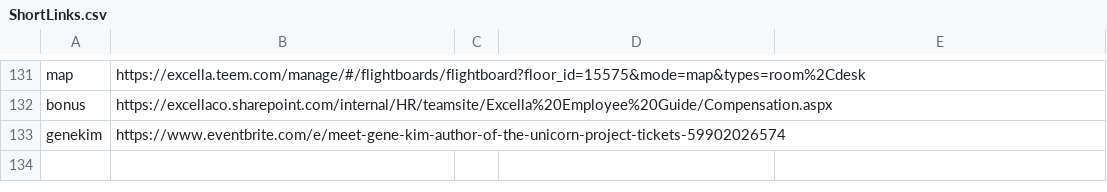
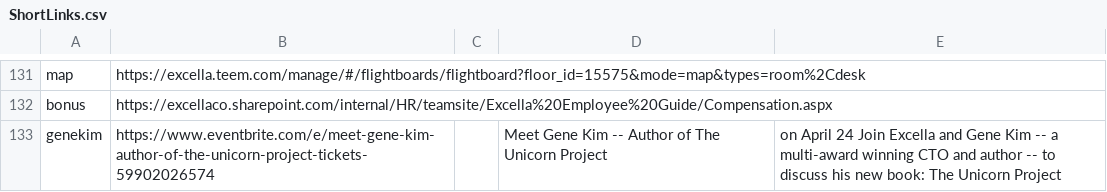
Before and after one commit to excellalabs/xluhco, a CSV file: src/xluhco.web/wwwroot/ShortLinks.csv, drawn as a sheet; only a part is shown, gaps mark what is left out.

Commit message:
Add description to Gene Kim link

```diff
--- a/src/xluhco.web/wwwroot/ShortLinks.csv
+++ b/src/xluhco.web/wwwroot/ShortLinks.csv
@@ -132,2 +132,2 @@ map,https://excella.teem.com/manage/#/flightboards/flightboard?floor_id=15575&mo
 bonus,https://excellaco.sharepoint.com/internal/HR/teamsite/Excella%20Employee%20Guide/Compensation.aspx
-genekim,https://www.eventbrite.com/e/meet-gene-kim-author-of-the-unicorn-project-tickets-59902026574
+genekim,https://www.eventbrite.com/e/meet-gene-kim-author-of-the-unicorn-project-tickets-59902026574,,Meet Gene Kim -- Author of The Unicorn Project,on April 24 Join Excella and Gene Kim -- a multi-award winning CTO and author -- to discuss his new book: The Unicorn Project
```
